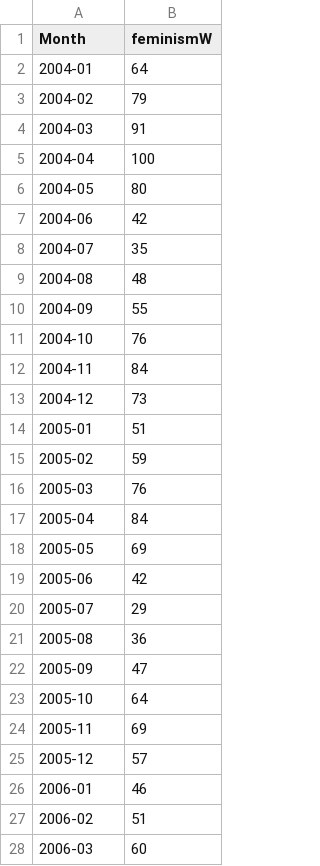
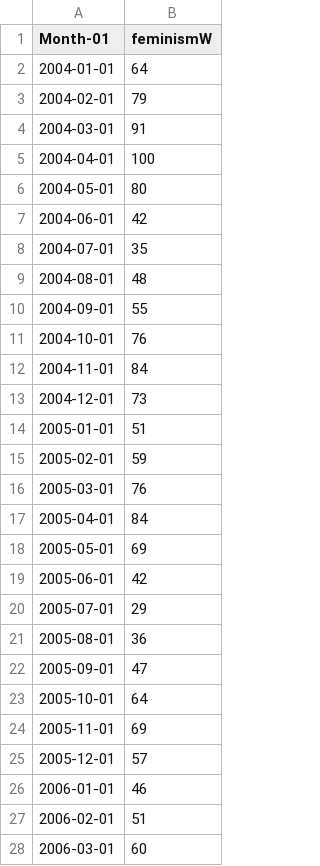
Before and after one commit to zohaqamar/zohaqamar.github.io, a CSV file: google_data_min.csv, drawn as a sheet; only a part is shown; the diff covers the shown part only.

```diff
--- a/google_data_min.csv
+++ b/google_data_min.csv
@@ -1,28 +1,28 @@
-Month,feminismW
-2004-01,64
-2004-02,79
-2004-03,91
-2004-04,100
-2004-05,80
-2004-06,42
-2004-07,35
-2004-08,48
-2004-09,55
-2004-10,76
-2004-11,84
-2004-12,73
-2005-01,51
-2005-02,59
-2005-03,76
-2005-04,84
-2005-05,69
-2005-06,42
-2005-07,29
-2005-08,36
-2005-09,47
-2005-10,64
-2005-11,69
-2005-12,57
-2006-01,46
-2006-02,51
-2006-03,60
+Month-01,feminismW
+2004-01-01,64
+2004-02-01,79
+2004-03-01,91
+2004-04-01,100
+2004-05-01,80
+2004-06-01,42
+2004-07-01,35
+2004-08-01,48
+2004-09-01,55
+2004-10-01,76
+2004-11-01,84
+2004-12-01,73
+2005-01-01,51
+2005-02-01,59
+2005-03-01,76
+2005-04-01,84
+2005-05-01,69
+2005-06-01,42
+2005-07-01,29
+2005-08-01,36
+2005-09-01,47
+2005-10-01,64
+2005-11-01,69
+2005-12-01,57
+2006-01-01,46
+2006-02-01,51
+2006-03-01,60
```
Also changed, not shown: 160 edited cells elsewhere in this file, 7 other files.
